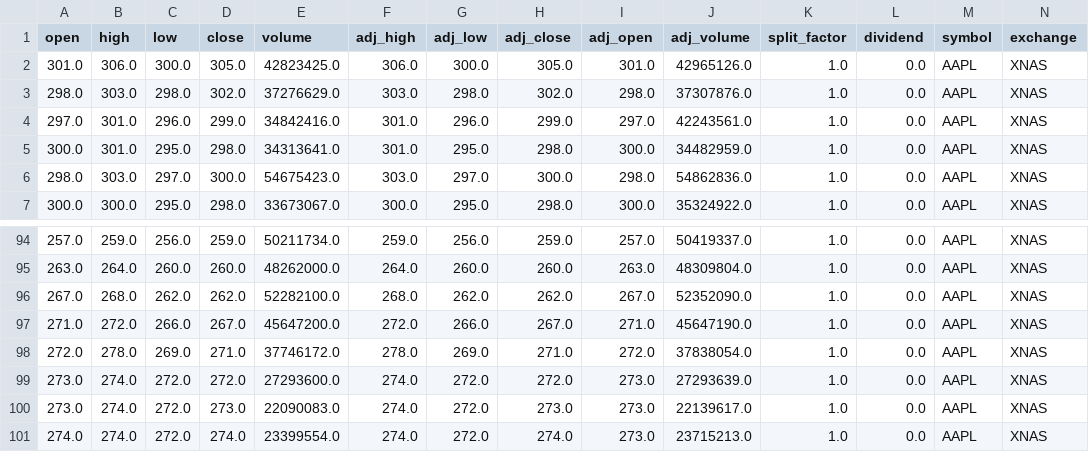
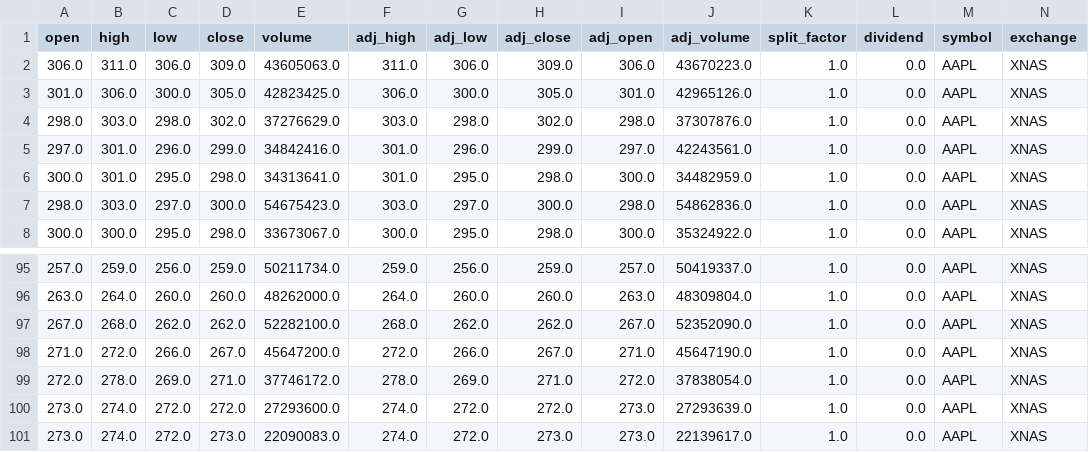
Before and after one commit to Harshapawarr25/market_pipeline, a CSV file: data/new_data.csv, drawn as a sheet; only a part is shown, gaps mark what is left out; removed rows and columns are numbered as before the commit, all else as after; rows hold the shown columns only; the diff names each change by its address in the sheet, - before the commit and + after, or states it on an @@ line.

```diff
--- a/data/new_data.csv
+++ b/data/new_data.csv
+row 2: 306.0 | 311.0 | 306.0 | 309.0 | 43605063.0 | 311.0 | 306.0 | 309.0 | 306.0 | 43670223.0 | 1.0 | 0.0 | AAPL | XNAS
-row 101: 274.0 | 274.0 | 272.0 | 274.0 | 23399554.0 | 274.0 | 272.0 | 274.0 | 273.0 | 23715213.0 | 1.0 | 0.0 | AAPL | XNAS
```
Also changed, not shown: data/featured_data.csv, data/raw_data.csv, 22 other files.
